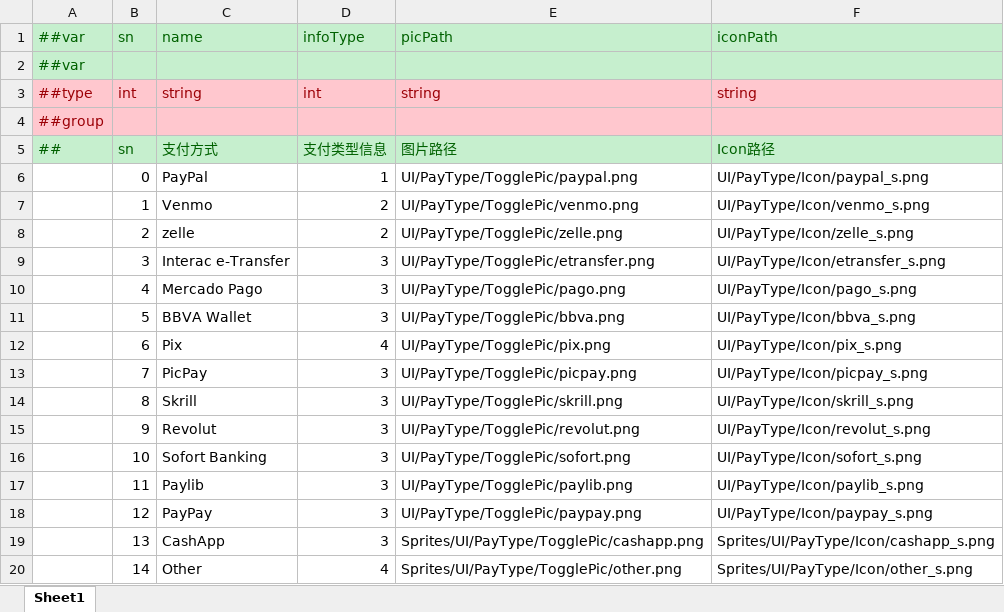
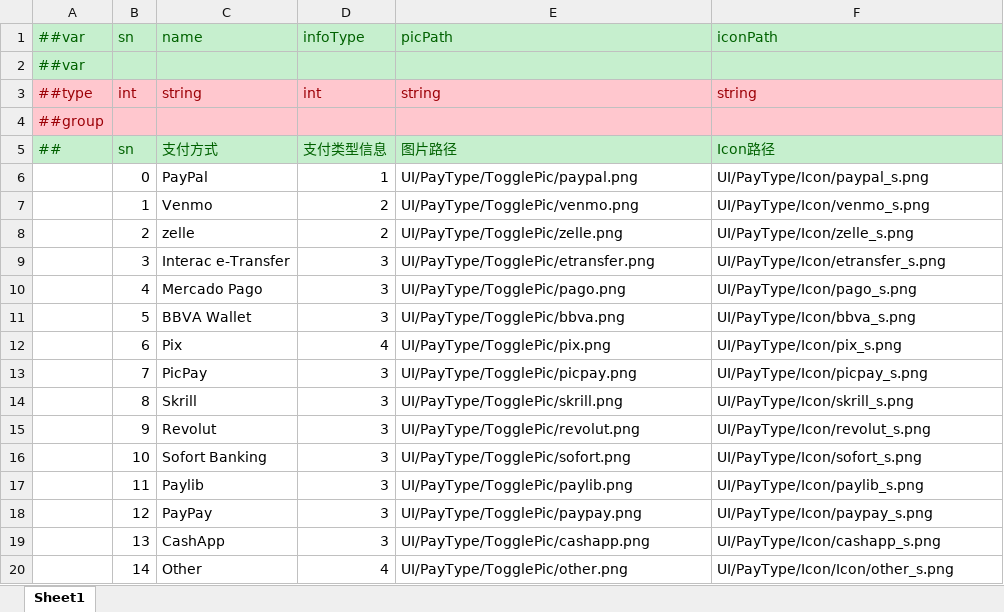
Before and after one commit to yuhuaichong1/AsWaterGameProj, an Excel workbook: DesignerConfigs/Datas/PayChannel.xlsx, sheet Sheet1, drawn as a sheet; values as stored, in another font and other column widths than the file's, no borders; the diff names each change by its address in the sheet, - before the commit and + after, or states it on an @@ line.

```diff
--- a/DesignerConfigs/Datas/PayChannel.xlsx (sheet Sheet1)
+++ b/DesignerConfigs/Datas/PayChannel.xlsx (sheet Sheet1)
-E19 (picPath): Sprites/UI/PayType/TogglePic/cashapp.png
+E19 (picPath): UI/PayType/TogglePic/cashapp.png
-F19 (iconPath): Sprites/UI/PayType/Icon/cashapp_s.png
+F19 (iconPath): UI/PayType/Icon/cashapp_s.png
-E20 (picPath): Sprites/UI/PayType/TogglePic/other.png
+E20 (picPath): UI/PayType/TogglePic/other.png
-F20 (iconPath): Sprites/UI/PayType/Icon/other_s.png
+F20 (iconPath): UI/PayType/Icon/Icon/other_s.png
```
Also changed, not shown: 5 other files.
